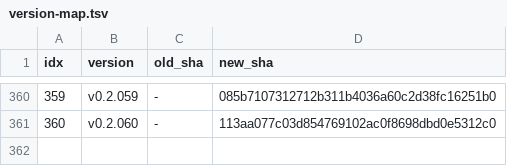
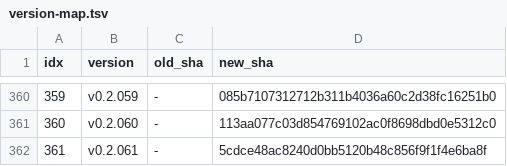
Before and after one commit to iltranqui/lightnet, a TSV file: tasks/rust/version-map.tsv, drawn as a sheet; only a part is shown, gaps mark what is left out; the diff names each change by its address in the sheet, - before the commit and + after, or states it on an @@ line.

Commit message:
docs(rust): record v0.2.061 GraphConv forward

```diff
--- a/tasks/rust/version-map.tsv
+++ b/tasks/rust/version-map.tsv
+row 362: 361 | v0.2.061 | - | 5cdce48ac8240d0bb5120b48c856f9f1f4e6ba8f
```
Also changed, not shown: 4 other files.
